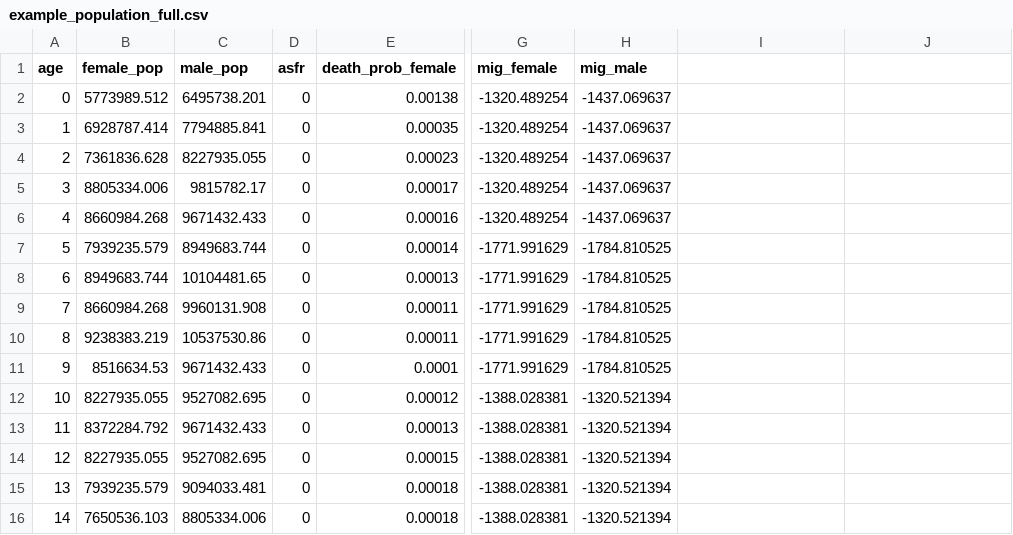
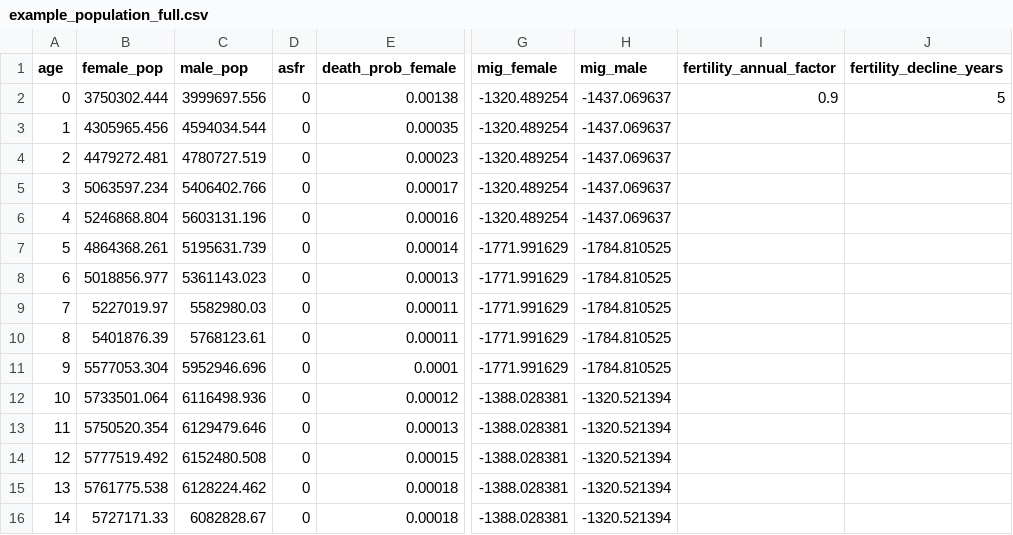
Before and after one commit to wangyan-life/population-prediction-model, a CSV file: data/example_population_full.csv, drawn as a sheet; only a part is shown, gaps mark what is left out; the diff covers the shown part only; the diff names each change by its address in the sheet, - before the commit and + after, or states it on an @@ line.

Commit message:
feat(example): pass fertility metadata from loader into project when available

```diff
--- a/data/example_population_full.csv
+++ b/data/example_population_full.csv
-I1: (empty)
+I1: fertility_annual_factor
-J1: (empty)
+J1: fertility_decline_years
-B2 (female_pop): 5773989.512
+B2 (female_pop): 3750302.444
-C2 (male_pop): 6495738.201
+C2 (male_pop): 3999697.556
-I2 (fertility_annual_factor): (empty)
+I2 (fertility_annual_factor): 0.9
-J2 (fertility_decline_years): (empty)
+J2 (fertility_decline_years): 5
-B3 (female_pop): 6928787.414
+B3 (female_pop): 4305965.456
-C3 (male_pop): 7794885.841
+C3 (male_pop): 4594034.544
-B4 (female_pop): 7361836.628
+B4 (female_pop): 4479272.481
-C4 (male_pop): 8227935.055
+C4 (male_pop): 4780727.519
-B5 (female_pop): 8805334.006
+B5 (female_pop): 5063597.234
-C5 (male_pop): 9815782.17
+C5 (male_pop): 5406402.766
-B6 (female_pop): 8660984.268
+B6 (female_pop): 5246868.804
-C6 (male_pop): 9671432.433
+C6 (male_pop): 5603131.196
-B7 (female_pop): 7939235.579
+B7 (female_pop): 4864368.261
-C7 (male_pop): 8949683.744
+C7 (male_pop): 5195631.739
-B8 (female_pop): 8949683.744
+B8 (female_pop): 5018856.977
-C8 (male_pop): 10104481.65
+C8 (male_pop): 5361143.023
-B9 (female_pop): 8660984.268
+B9 (female_pop): 5227019.97
-C9 (male_pop): 9960131.908
+C9 (male_pop): 5582980.03
-B10 (female_pop): 9238383.219
+B10 (female_pop): 5401876.39
-C10 (male_pop): 10537530.86
+C10 (male_pop): 5768123.61
-B11 (female_pop): 8516634.53
+B11 (female_pop): 5577053.304
-C11 (male_pop): 9671432.433
+C11 (male_pop): 5952946.696
-B12 (female_pop): 8227935.055
+B12 (female_pop): 5733501.064
-C12 (male_pop): 9527082.695
+C12 (male_pop): 6116498.936
-B13 (female_pop): 8372284.792
+B13 (female_pop): 5750520.354
-C13 (male_pop): 9671432.433
+C13 (male_pop): 6129479.646
-B14 (female_pop): 8227935.055
+B14 (female_pop): 5777519.492
-C14 (male_pop): 9527082.695
+C14 (male_pop): 6152480.508
-B15 (female_pop): 7939235.579
+B15 (female_pop): 5761775.538
-C15 (male_pop): 9094033.481
+C15 (male_pop): 6128224.462
-B16 (female_pop): 7650536.103
+B16 (female_pop): 5727171.33
-C16 (male_pop): 8805334.006
+C16 (male_pop): 6082828.67
```
Also changed, not shown: 46 edited cells elsewhere in this file, 2 other files.
